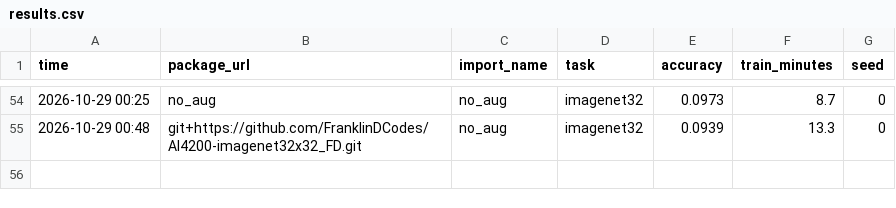
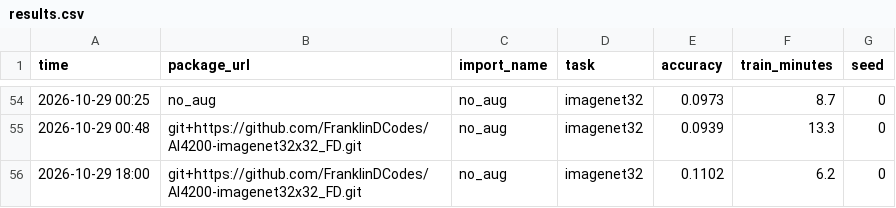
Before and after one commit to FranklinDCodes/AI4200-imagenet32x32_FD, a CSV file: results.csv, drawn as a sheet; only a part is shown, gaps mark what is left out; the diff names each change by its address in the sheet, - before the commit and + after, or states it on an @@ line.

```diff
--- a/results.csv
+++ b/results.csv
+row 56: 2026-10-29 18:00 | git+https://github.com/FranklinDCodes/AI4200-imagenet32x32_FD.git | no_aug | imagenet32 | 0.1102 | 6.2 | 0
```
Also changed, not shown: 1 other file.
